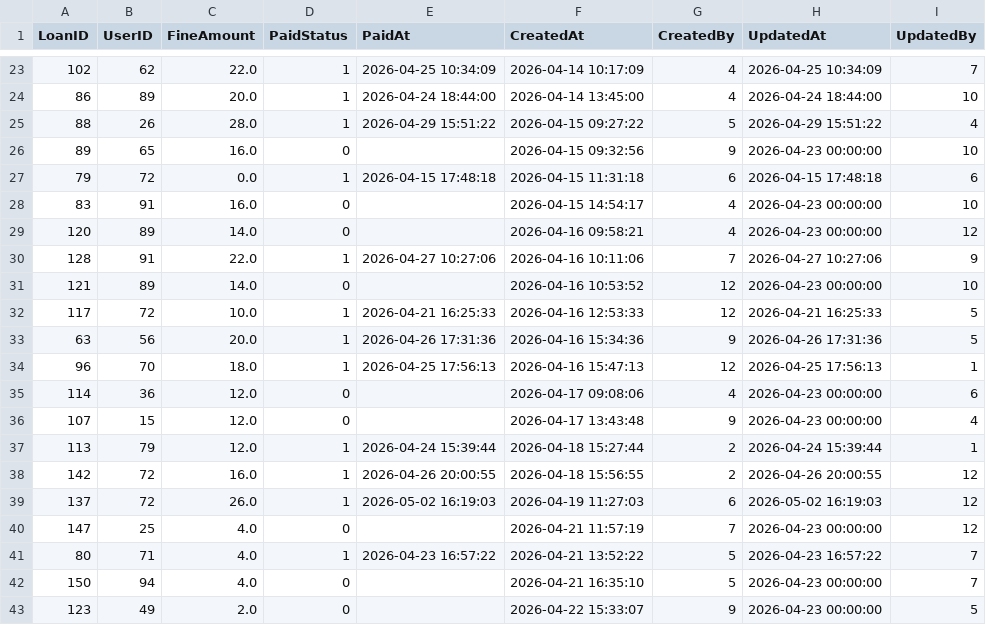
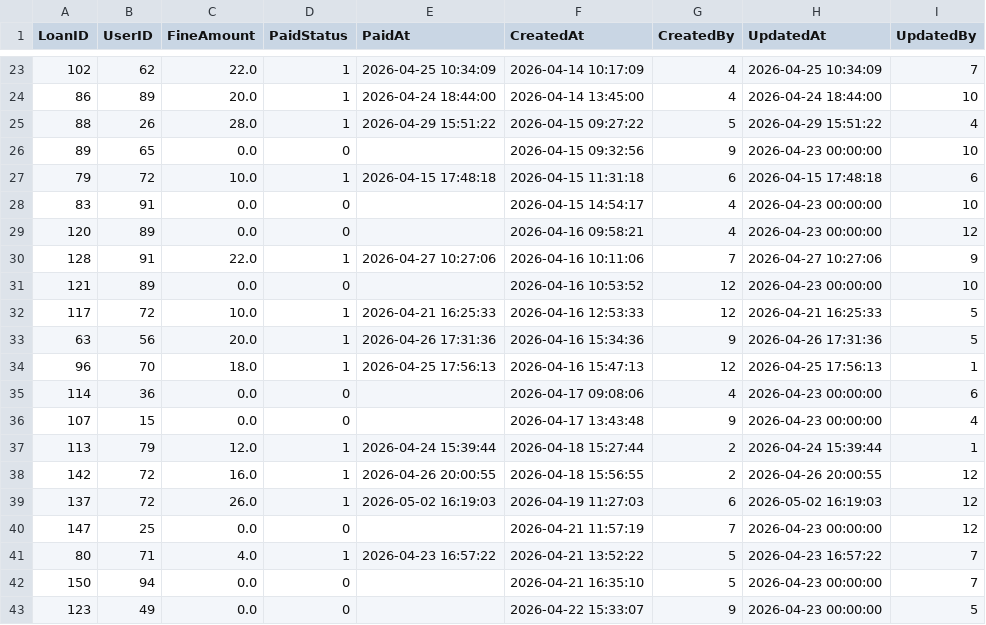
Before and after one commit to cabb007/Library_Database, a CSV file: server/SQLserver/data/fines.csv, drawn as a sheet; only a part is shown, gaps mark what is left out; the diff covers the shown part only.

Commit message:
Refactor SQL procedures and schema for improved fine management and user transactions
- Updated load_all.sql to enhance data loading processes, including adjustments to field handling and added initialization for fine amounts.
- Removed outdated checkout and hold procedures from checkout_hold_procedures.sql.
- Added GetUnpaidFines procedure to queries.sql for retrieving unpaid fines with user details.
- Enhanced midnight task in scheduling.sql to create and update fines for overdue loans.
- Modified triggers.sql to improve balance checks and eligibility for loans and holds.
- Updated user_procedures.sql to remove balance from user updates and added balance retrieval procedures.
- Introduced GetUserBalanceValue function and GetUserBalance procedure for better balance management.
- Adjusted schema.sql to remove balance from users table and allow for multiple user statuses.
- Implemented new transactions.sql file for payment-related procedures, including InitializeFineAmounts and PayFine.
- Updated server.js to handle user balance retrieval and fine payments through API endpoints.

```diff
--- a/server/SQLserver/data/fines.csv
+++ b/server/SQLserver/data/fines.csv
@@ -25,8 +25,8 @@ LoanID,UserID,FineAmount,PaidStatus,PaidAt,CreatedAt,CreatedBy,UpdatedAt,Updated
 88,26,28.0,1,2026-04-29 15:51:22,2026-04-15 09:27:22,5,2026-04-29 15:51:22,4
-89,65,16.0,0,,2026-04-15 09:32:56,9,2026-04-23 00:00:00,10
-79,72,0.0,1,2026-04-15 17:48:18,2026-04-15 11:31:18,6,2026-04-15 17:48:18,6
-83,91,16.0,0,,2026-04-15 14:54:17,4,2026-04-23 00:00:00,10
-120,89,14.0,0,,2026-04-16 09:58:21,4,2026-04-23 00:00:00,12
+89,65,0.0,0,,2026-04-15 09:32:56,9,2026-04-23 00:00:00,10
+79,72,10.0,1,2026-04-15 17:48:18,2026-04-15 11:31:18,6,2026-04-15 17:48:18,6
+83,91,0.0,0,,2026-04-15 14:54:17,4,2026-04-23 00:00:00,10
+120,89,0.0,0,,2026-04-16 09:58:21,4,2026-04-23 00:00:00,12
 128,91,22.0,1,2026-04-27 10:27:06,2026-04-16 10:11:06,7,2026-04-27 10:27:06,9
-121,89,14.0,0,,2026-04-16 10:53:52,12,2026-04-23 00:00:00,10
+121,89,0.0,0,,2026-04-16 10:53:52,12,2026-04-23 00:00:00,10
 117,72,10.0,1,2026-04-21 16:25:33,2026-04-16 12:53:33,12,2026-04-21 16:25:33,5
@@ -34,4 +34,4 @@ LoanID,UserID,FineAmount,PaidStatus,PaidAt,CreatedAt,CreatedBy,UpdatedAt,Updated
 96,70,18.0,1,2026-04-25 17:56:13,2026-04-16 15:47:13,12,2026-04-25 17:56:13,1
-114,36,12.0,0,,2026-04-17 09:08:06,4,2026-04-23 00:00:00,6
-107,15,12.0,0,,2026-04-17 13:43:48,9,2026-04-23 00:00:00,4
+114,36,0.0,0,,2026-04-17 09:08:06,4,2026-04-23 00:00:00,6
+107,15,0.0,0,,2026-04-17 13:43:48,9,2026-04-23 00:00:00,4
 113,79,12.0,1,2026-04-24 15:39:44,2026-04-18 15:27:44,2,2026-04-24 15:39:44,1
@@ -39,5 +39,5 @@ LoanID,UserID,FineAmount,PaidStatus,PaidAt,CreatedAt,CreatedBy,UpdatedAt,Updated
 137,72,26.0,1,2026-05-02 16:19:03,2026-04-19 11:27:03,6,2026-05-02 16:19:03,12
-147,25,4.0,0,,2026-04-21 11:57:19,7,2026-04-23 00:00:00,12
+147,25,0.0,0,,2026-04-21 11:57:19,7,2026-04-23 00:00:00,12
 80,71,4.0,1,2026-04-23 16:57:22,2026-04-21 13:52:22,5,2026-04-23 16:57:22,7
-150,94,4.0,0,,2026-04-21 16:35:10,5,2026-04-23 00:00:00,7
-123,49,2.0,0,,2026-04-22 15:33:07,9,2026-04-23 00:00:00,5
+150,94,0.0,0,,2026-04-21 16:35:10,5,2026-04-23 00:00:00,7
+123,49,0.0,0,,2026-04-22 15:33:07,9,2026-04-23 00:00:00,5
```
Also changed, not shown: 11 edited cells elsewhere in this file, server/SQLserver/data/users.csv, 13 other files.
